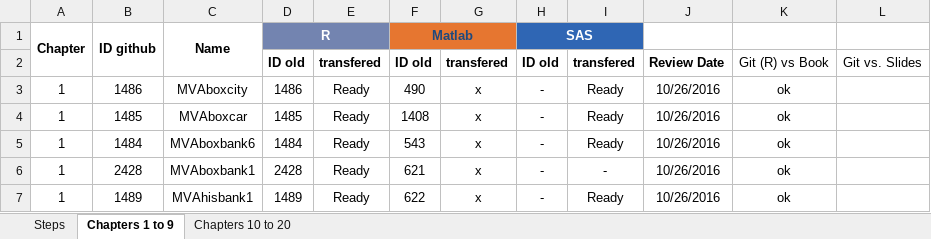
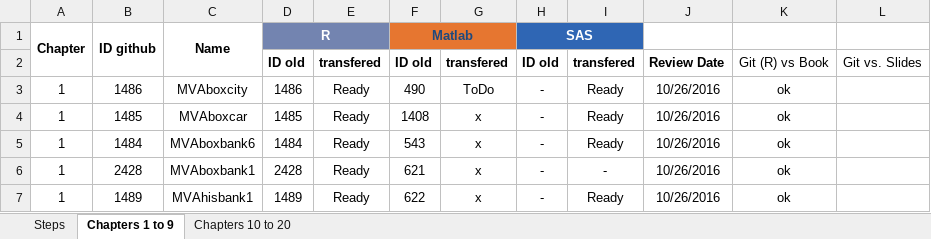
Before and after one commit to QuantLet/MVA-ToDo, an Excel workbook: MVA_Qlets_status.xlsx, sheet Chapters 1 to 9, drawn as a sheet; only a part is shown; values as stored, in another font and other column widths than the file's, no borders; conditional formats not drawn; the diff names each change by its address in the sheet, - before the commit and + after, or states it on an @@ line.

```diff
--- a/MVA_Qlets_status.xlsx (sheet Chapters 1 to 9)
+++ b/MVA_Qlets_status.xlsx (sheet Chapters 1 to 9)
-G3: x
+G3: ToDo
```
Also changed, not shown: 8 other files.
